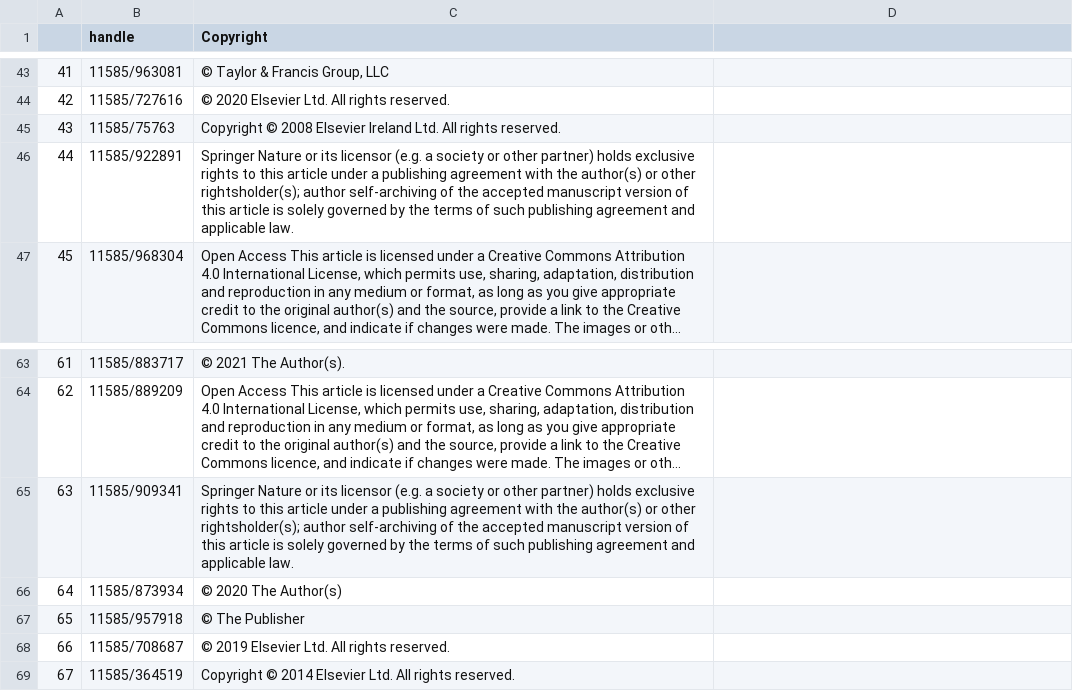
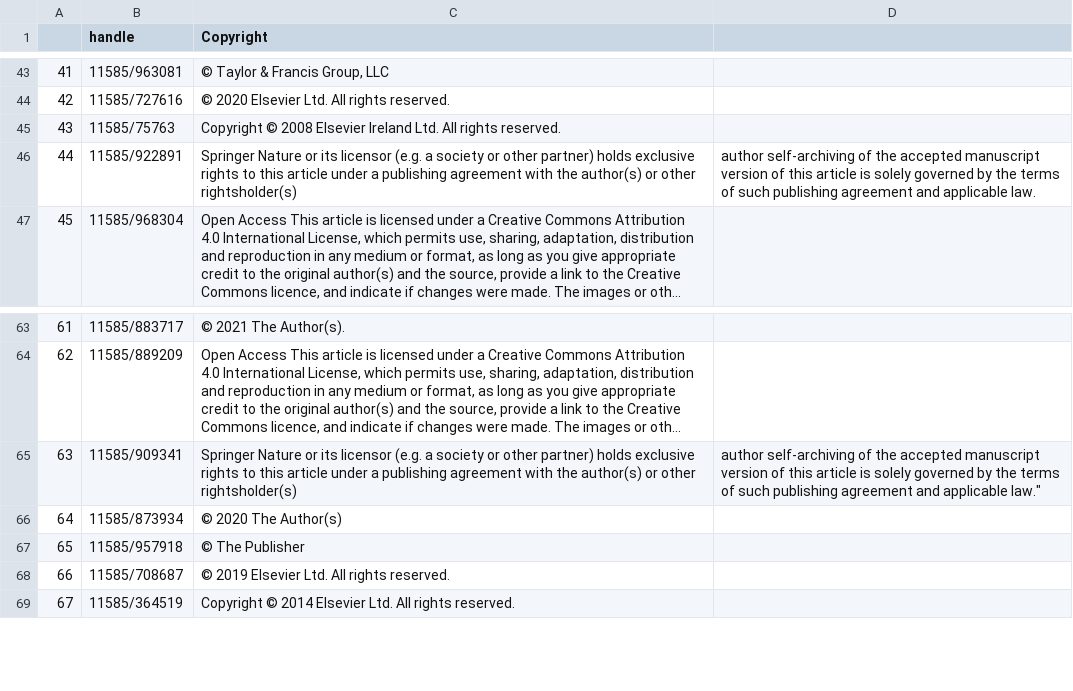
Before and after one commit to nlp-unibo/AlmaSDG, a CSV file: dataset/copyright.csv, drawn as a sheet; only a part is shown, gaps mark what is left out; long unchanged cells end in …; the diff names each change by its address in the sheet, - before the commit and + after, or states it on an @@ line.

Commit message:
Update copyright.csv

```diff
--- a/dataset/copyright.csv
+++ b/dataset/copyright.csv
-C46 (Copyright): …or other rightsholder(s); author self-archiving of the accepted manuscript version of this article is solely governed by the terms of such publishing agreement and applicable law.
+C46 (Copyright): …or other rightsholder(s)
-D46: (empty)
+D46: author self-archiving of the accepted manuscript version of this article is solely governed by the terms of such publishing agreement and applicable law.
-C65 (Copyright): …or other rightsholder(s); author self-archiving of the accepted manuscript version of this article is solely governed by the terms of such publishing agreement and applicable law.
+C65 (Copyright): …or other rightsholder(s)
-D65: (empty)
+D65: author self-archiving of the accepted manuscript version of this article is solely governed by the terms of such publishing agreement and applicable law."
```
